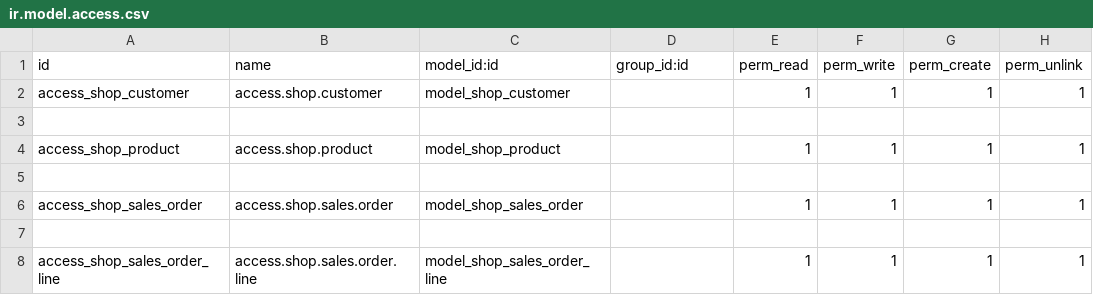
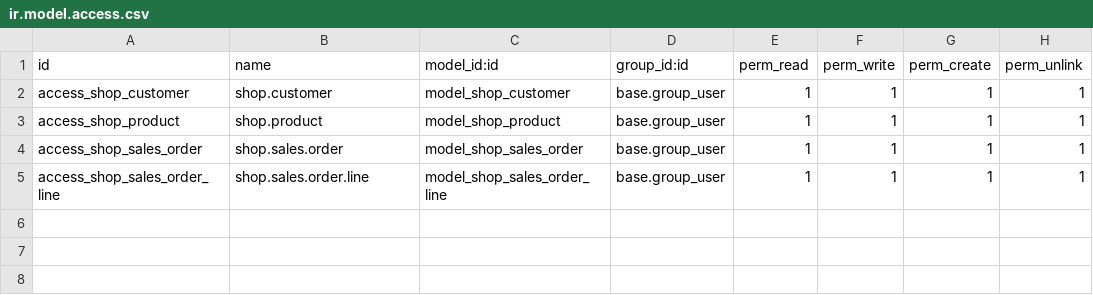
Before and after one commit to mungruez/OdooSalesmanagement, a CSV file: basic_sales_management/security/ir.model.access.csv, drawn as a sheet.

Commit message:
Update ir.model.access.csv

```diff
--- a/basic_sales_management/security/ir.model.access.csv
+++ b/basic_sales_management/security/ir.model.access.csv
@@ -1,8 +1,5 @@
 id,name,model_id:id,group_id:id,perm_read,perm_write,perm_create,perm_unlink
-access_shop_customer, access.shop.customer, model_shop_customer,,1,1,1,1
-
-access_shop_product, access.shop.product, model_shop_product,,1,1,1,1
-
-access_shop_sales_order, access.shop.sales.order, model_shop_sales_order,,1,1,1,1
-
-access_shop_sales_order_line, access.shop.sales.order.line, model_shop_sales_order_line,,1,1,1,1
+access_shop_customer,shop.customer,model_shop_customer,base.group_user,1,1,1,1
+access_shop_product,shop.product,model_shop_product,base.group_user,1,1,1,1
+access_shop_sales_order, shop.sales.order,model_shop_sales_order,base.group_user,1,1,1,1
+access_shop_sales_order_line, shop.sales.order.line,model_shop_sales_order_line,base.group_user,1,1,1,1
```
